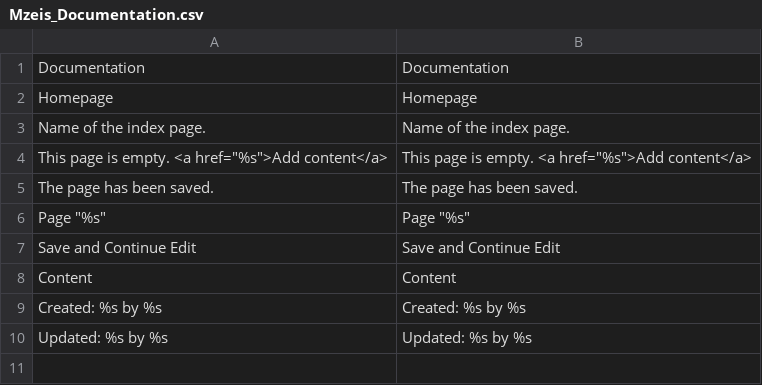
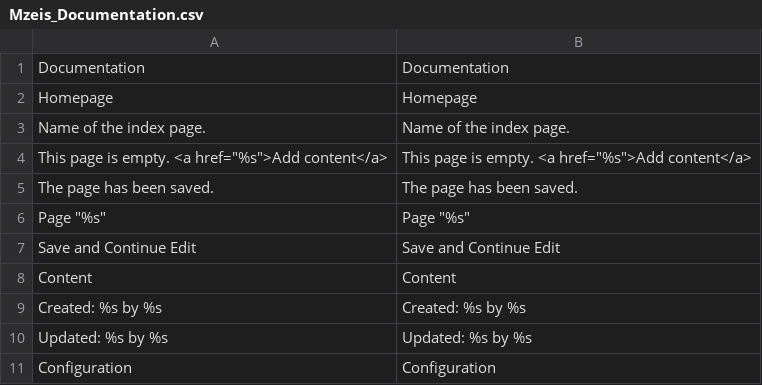
Before and after one commit to mzeis/Mzeis_Documentation, a CSV file: src/app/locale/en_US/Mzeis_Documentation.csv, drawn as a sheet.

```diff
--- a/src/app/locale/en_US/Mzeis_Documentation.csv
+++ b/src/app/locale/en_US/Mzeis_Documentation.csv
@@ -10 +10,2 @@
 "Updated: %s by %s","Updated: %s by %s"
+"Configuration","Configuration"
```
Also changed, not shown: src/app/locale/de_DE/Mzeis_Documentation.csv, 2 other files.
